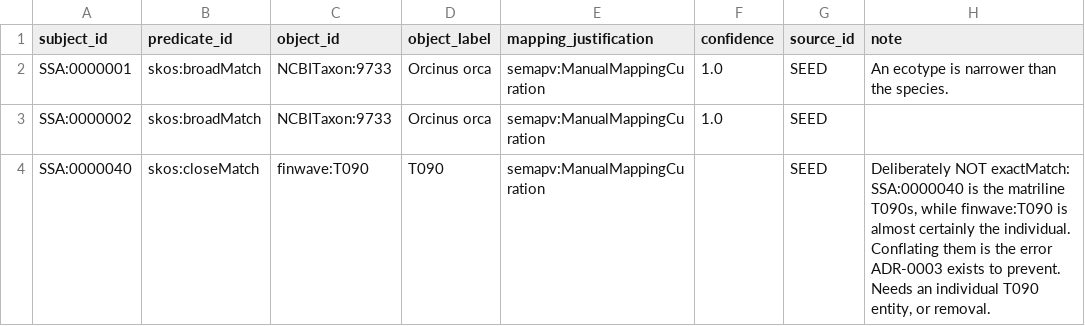
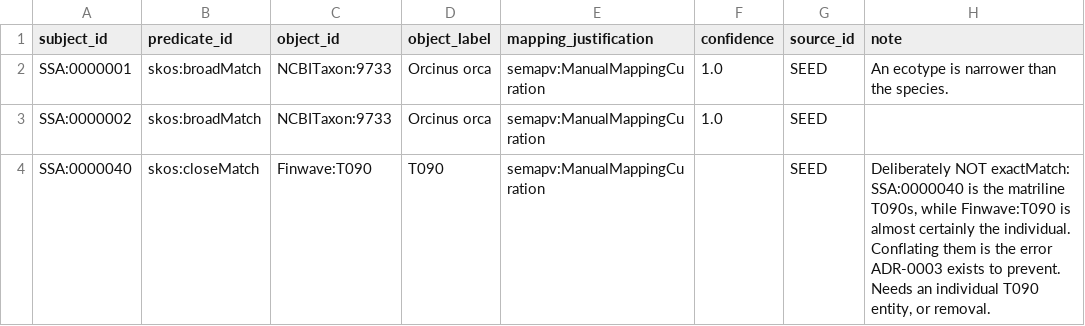
Before and after one commit to salish-sea/animals, a TSV file: data/mappings.tsv, drawn as a sheet.

```diff
--- a/data/mappings.tsv
+++ b/data/mappings.tsv
@@ -3,2 +3,2 @@ SSA:0000001	skos:broadMatch	NCBITaxon:9733	Orcinus orca	semapv:ManualMappingCura
 SSA:0000002	skos:broadMatch	NCBITaxon:9733	Orcinus orca	semapv:ManualMappingCuration	1.0	SEED	
-SSA:0000040	skos:closeMatch	finwave:T090	T090	semapv:ManualMappingCuration		SEED	Deliberately NOT exactMatch: SSA:0000040 is the matriline T090s, while finwave:T090 is almost certainly the individual. Conflating them is the error ADR-0003 exists to prevent. Needs an individual T090 entity, or removal.
+SSA:0000040	skos:closeMatch	Finwave:T090	T090	semapv:ManualMappingCuration		SEED	Deliberately NOT exactMatch: SSA:0000040 is the matriline T090s, while Finwave:T090 is almost certainly the individual. Conflating them is the error ADR-0003 exists to prevent. Needs an individual T090 entity, or removal.
```
Also changed, not shown: 2 other files.
